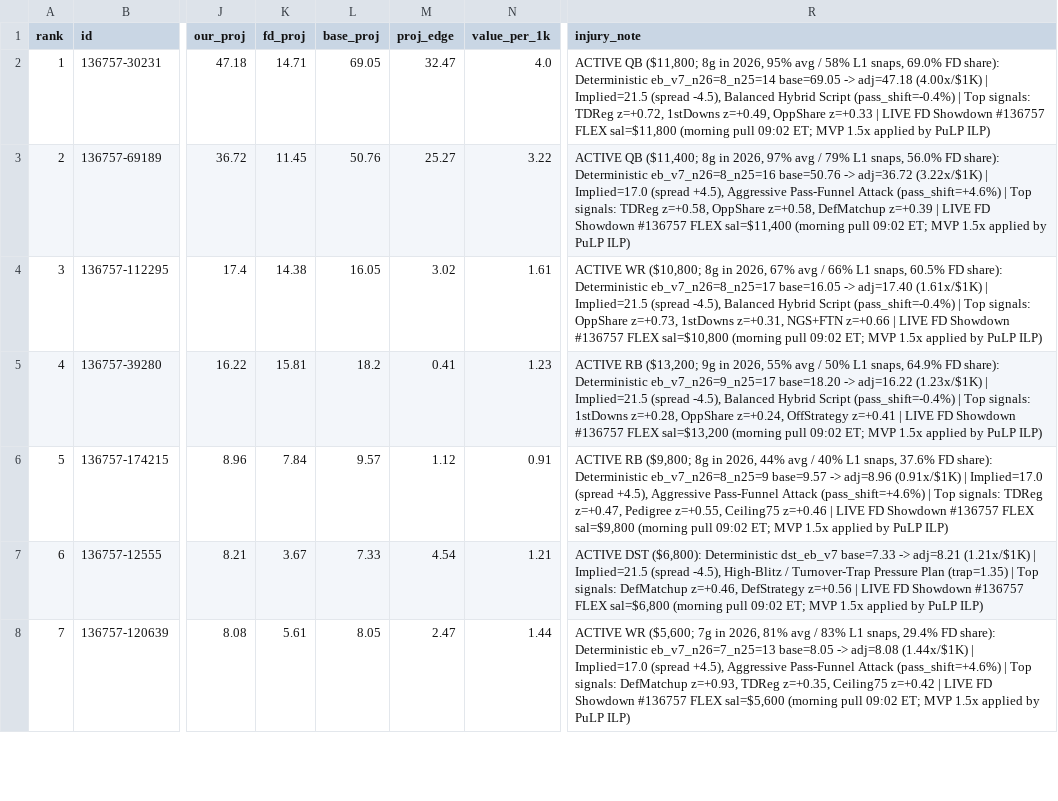
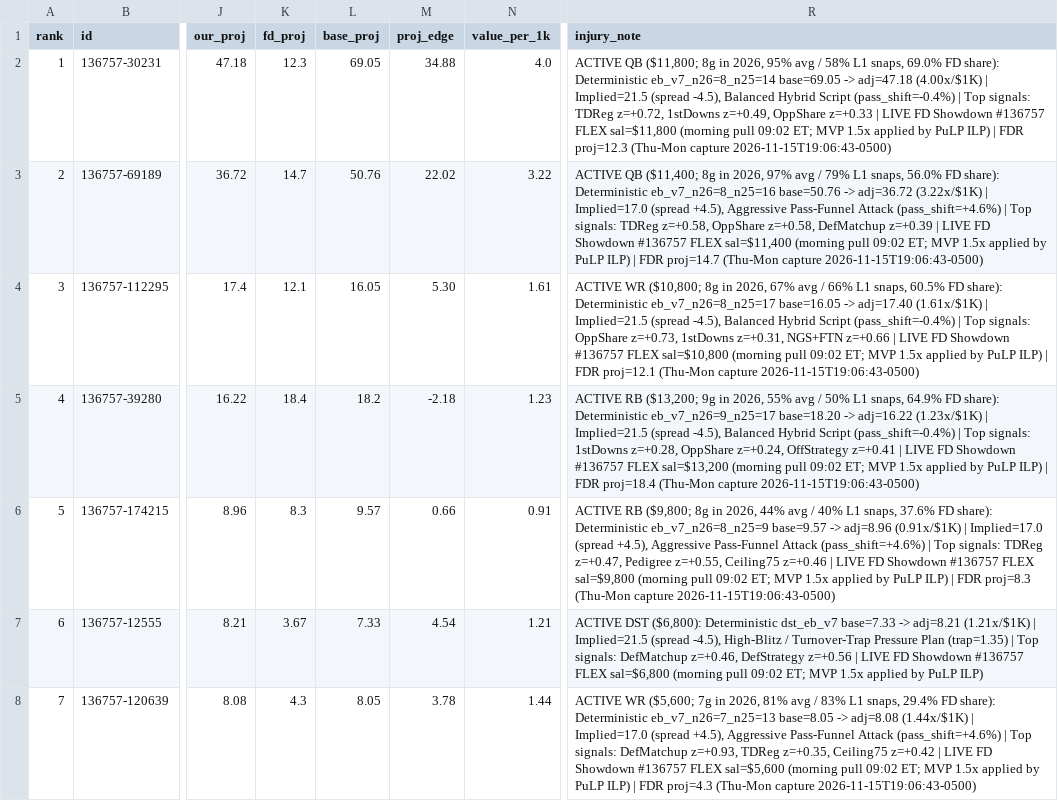
Before and after one commit to wtsarnow/fd-player-board, a CSV file: data/current_players.csv, drawn as a sheet; only a part is shown, gaps mark what is left out; the diff covers the shown part only; the diff names each change by its address in the sheet, - before the commit and + after, or states it on an @@ line.

```diff
--- a/data/current_players.csv
+++ b/data/current_players.csv
-K2 (fd_proj): 14.71
+K2 (fd_proj): 12.3
-M2 (proj_edge): 32.47
+M2 (proj_edge): 34.88
-R2 (injury_note): …PuLP ILP)
+R2 (injury_note): …PuLP ILP) | FDR proj=12.3 (Thu-Mon capture 2026-11-15T19:06:43-0500)
-K3 (fd_proj): 11.45
+K3 (fd_proj): 14.7
-M3 (proj_edge): 25.27
+M3 (proj_edge): 22.02
-R3 (injury_note): …PuLP ILP)
+R3 (injury_note): …PuLP ILP) | FDR proj=14.7 (Thu-Mon capture 2026-11-15T19:06:43-0500)
-K4 (fd_proj): 14.38
+K4 (fd_proj): 12.1
-M4 (proj_edge): 3.02
+M4 (proj_edge): 5.30
-R4 (injury_note): …PuLP ILP)
+R4 (injury_note): …PuLP ILP) | FDR proj=12.1 (Thu-Mon capture 2026-11-15T19:06:43-0500)
-K5 (fd_proj): 15.81
+K5 (fd_proj): 18.4
-M5 (proj_edge): 0.41
+M5 (proj_edge): -2.18
-R5 (injury_note): …PuLP ILP)
+R5 (injury_note): …PuLP ILP) | FDR proj=18.4 (Thu-Mon capture 2026-11-15T19:06:43-0500)
-K6 (fd_proj): 7.84
+K6 (fd_proj): 8.3
-M6 (proj_edge): 1.12
+M6 (proj_edge): 0.66
-R6 (injury_note): …PuLP ILP)
+R6 (injury_note): …PuLP ILP) | FDR proj=8.3 (Thu-Mon capture 2026-11-15T19:06:43-0500)
-K8 (fd_proj): 5.61
+K8 (fd_proj): 4.3
-M8 (proj_edge): 2.47
+M8 (proj_edge): 3.78
-R8 (injury_note): …PuLP ILP)
+R8 (injury_note): …PuLP ILP) | FDR proj=4.3 (Thu-Mon capture 2026-11-15T19:06:43-0500)
```
Also changed, not shown: 87 edited cells elsewhere in this file, data/lineups.csv, data/meta.csv, 1 other file.
